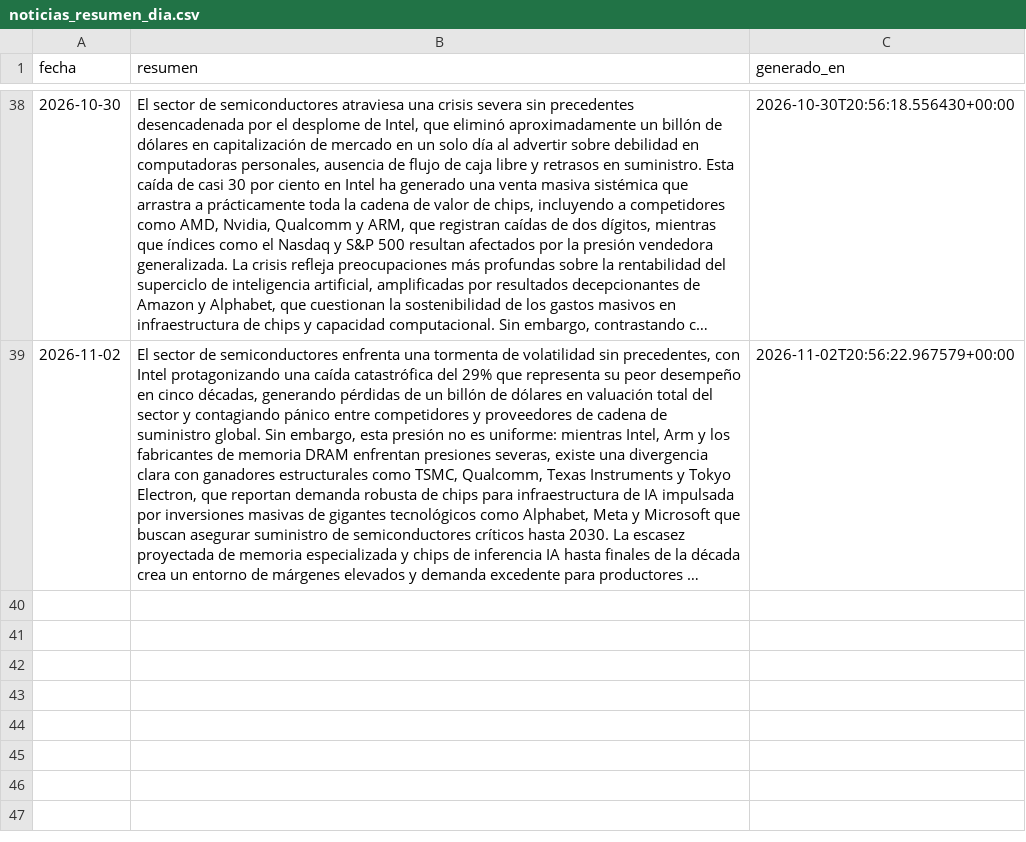
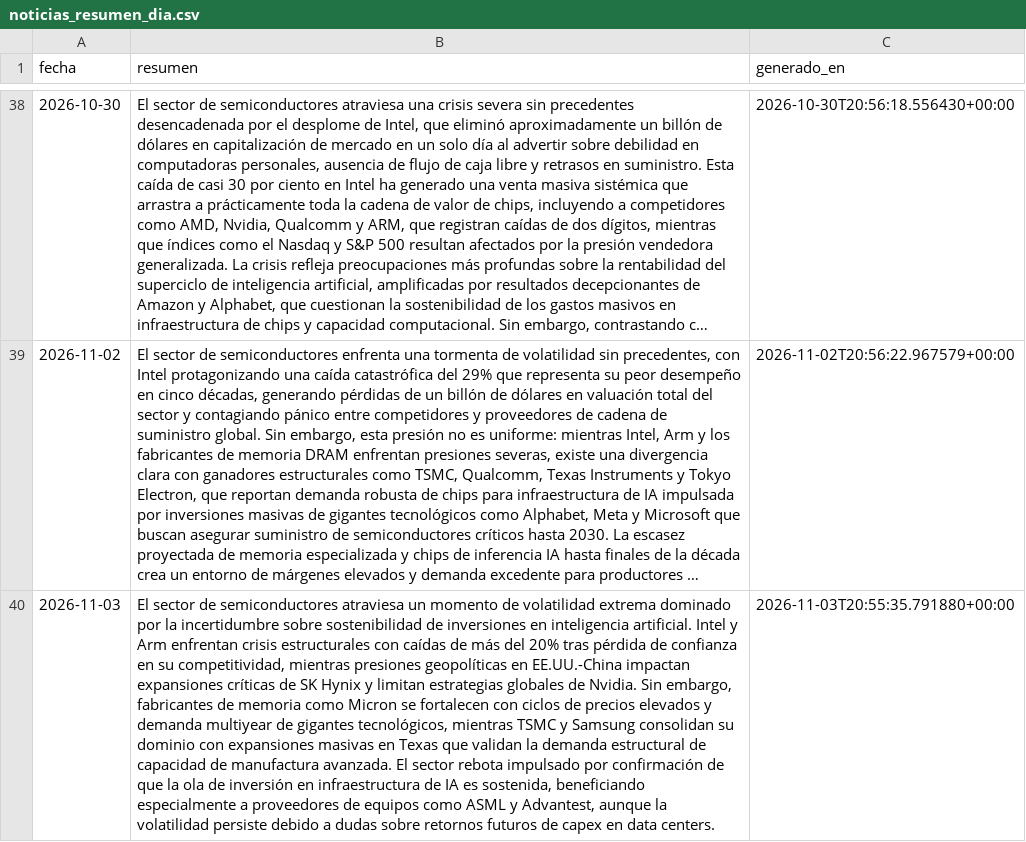
Before and after one commit to nicolasaraneda/mki-terminal, a CSV file: data/backups/noticias_resumen_dia.csv, drawn as a sheet; only a part is shown, gaps mark what is left out; long unchanged cells end in …; the diff names each change by its address in the sheet, - before the commit and + after, or states it on an @@ line.

```diff
--- a/data/backups/noticias_resumen_dia.csv
+++ b/data/backups/noticias_resumen_dia.csv
+row 40: 2026-11-03 | El sector de semiconductores atraviesa un momento de volatilidad extrema dominado por la incertidumbre sobre sostenibilidad de inversiones en inteligencia artificial. Intel y Arm enfrentan crisis estructurales con caídas de más del 20% tras pérdida de confianza en su competitividad, mientras presiones geopolíticas en EE.UU.-China impactan expansiones críticas de SK Hynix y limitan estrategias globales de Nvidia. Sin embargo, fabricantes de memoria como Micron se fortalecen con ciclos de precios elevados y demanda multiyear de gigantes tecnológicos, mientras TSMC y Samsung consolidan su dominio con expansiones masivas en Texas que validan la demanda estructural de capacidad de manufactura avanzada. El sector rebota impulsado por confirmación de que la ola de inversión en infraestructura de IA es sostenida, beneficiando especialmente a proveedores de equipos como ASML y Advantest, aunque la volatilidad persiste debido a dudas sobre retornos futuros de capex en data centers. | 2026-11-03T20:55:35.791880+00:00
```
Also changed, not shown: data/backups/senales_divergencias.csv, data/backups/senales_senales_ticker.csv, 8 other files.
